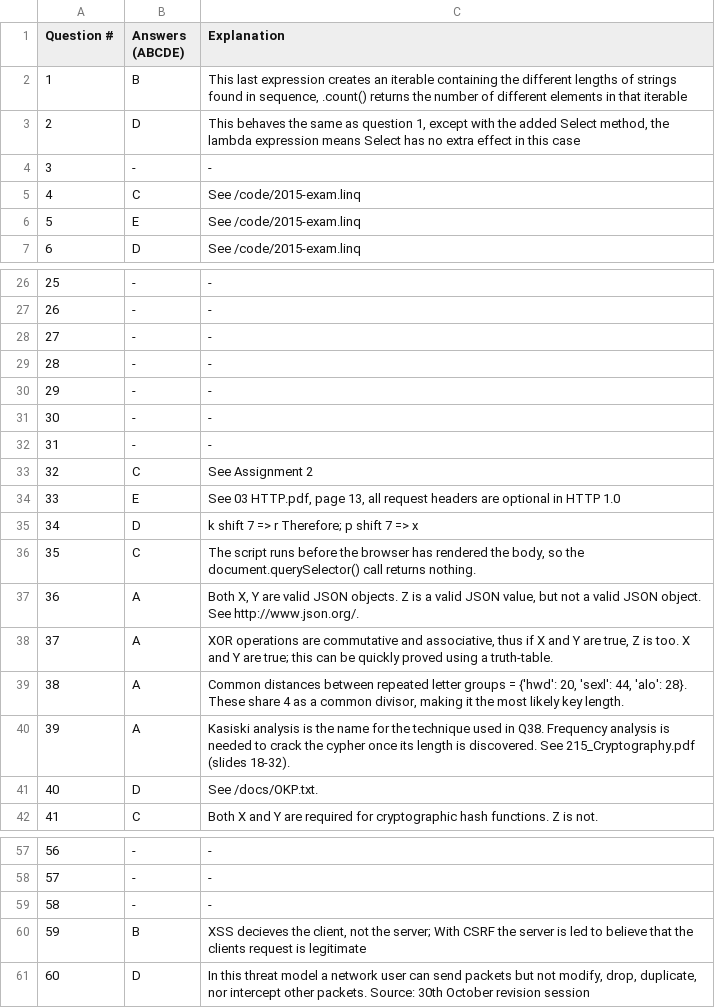
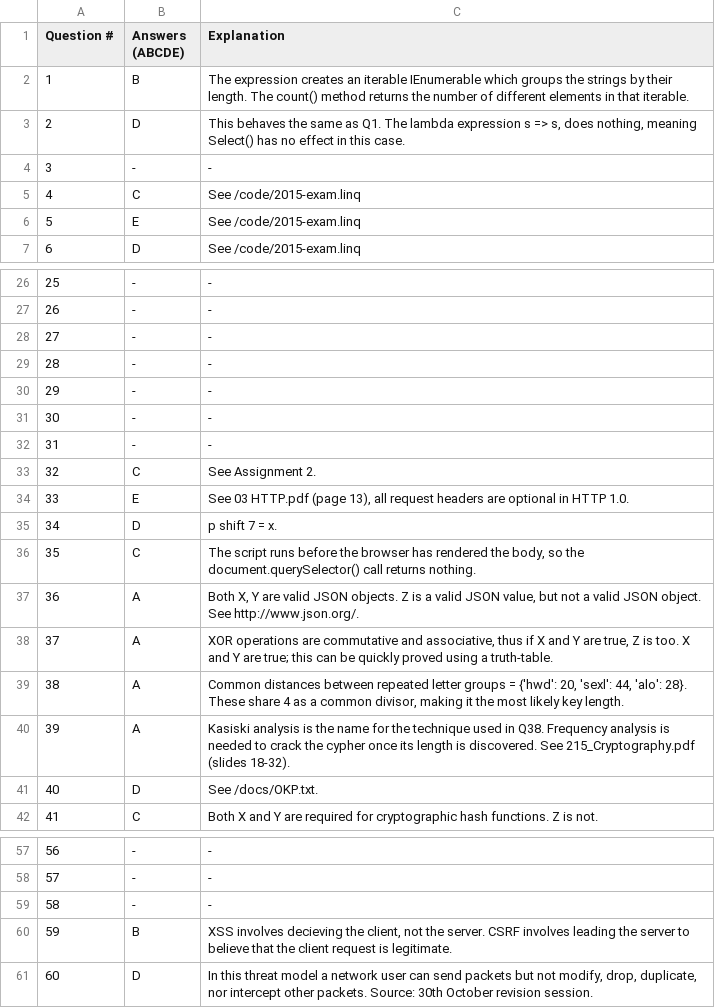
Before and after one commit to isgavinhere/UoA-CS335, a CSV file: 2015-exam.csv, drawn as a sheet; only a part is shown, gaps mark what is left out; the diff names each change by its address in the sheet, - before the commit and + after, or states it on an @@ line.

Commit message:
Fix Q40 misplaced quotes, make existing explanations more concise

```diff
--- a/2015-exam.csv
+++ b/2015-exam.csv
-C2 (Explanation): This last expression creates an iterable containing the different lengths of strings found in sequence, .count() returns the number of different elements in that iterable
+C2 (Explanation): The expression creates an iterable IEnumerable which groups the strings by their length. The count() method returns the number of different elements in that iterable.
-C3 (Explanation): …same as question 1, except with the added Select method, the lambda expression means Select has no extra effect in this case
+C3 (Explanation): …same as Q1. The lambda expression s => s, does nothing, meaning Select() has no effect in this case.
-C33 (Explanation): See Assignment 2
+C33 (Explanation): See Assignment 2.
-C34 (Explanation): See 03 HTTP.pdf, page 13, all request headers are optional in HTTP 1.0
+C34 (Explanation): See 03 HTTP.pdf (page 13), all request headers are optional in HTTP 1.0.
-C35 (Explanation): k shift 7 => r Therefore; p shift 7 => x
+C35 (Explanation): p shift 7 = x.
-C60 (Explanation): XSS decieves the client, not the server; With CSRF the server is led to believe that the clients request is legitimate
+C60 (Explanation): XSS involves decieving the client, not the server. CSRF involves leading the server to believe that the client request is legitimate.
-C61 (Explanation): …October revision session
+C61 (Explanation): …October revision session.
```
